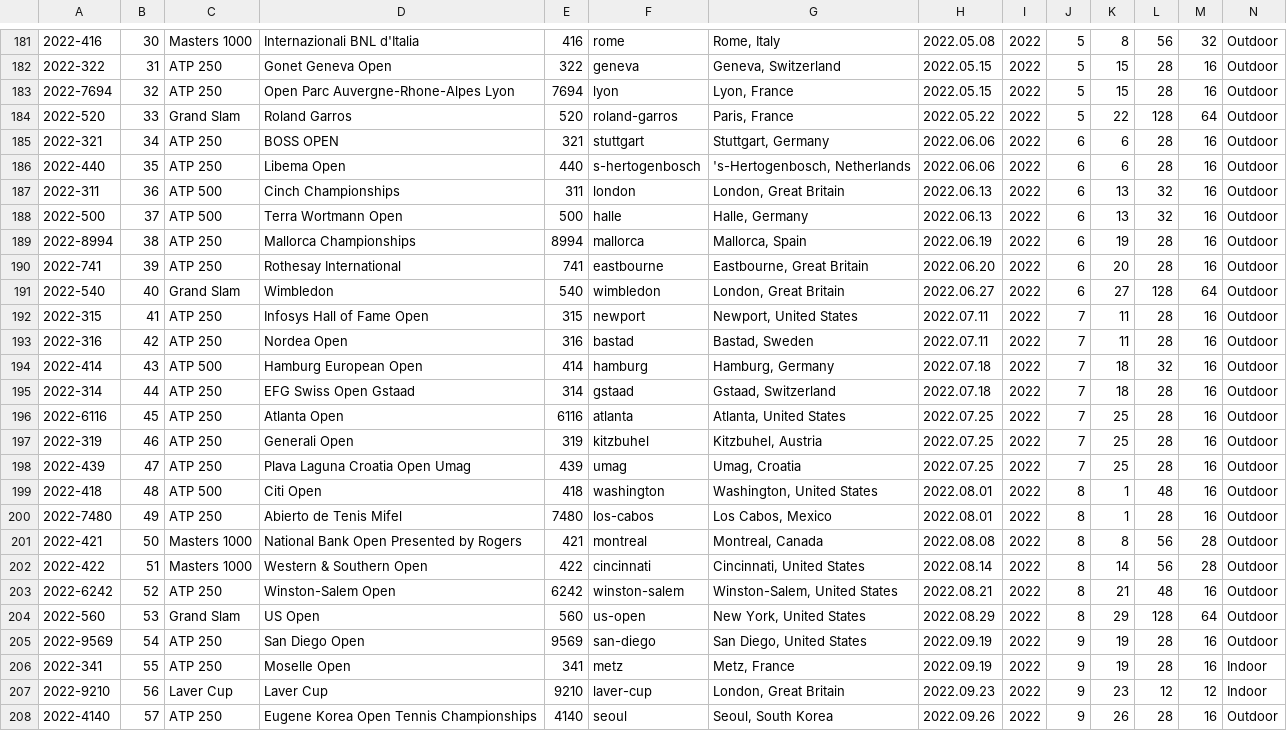
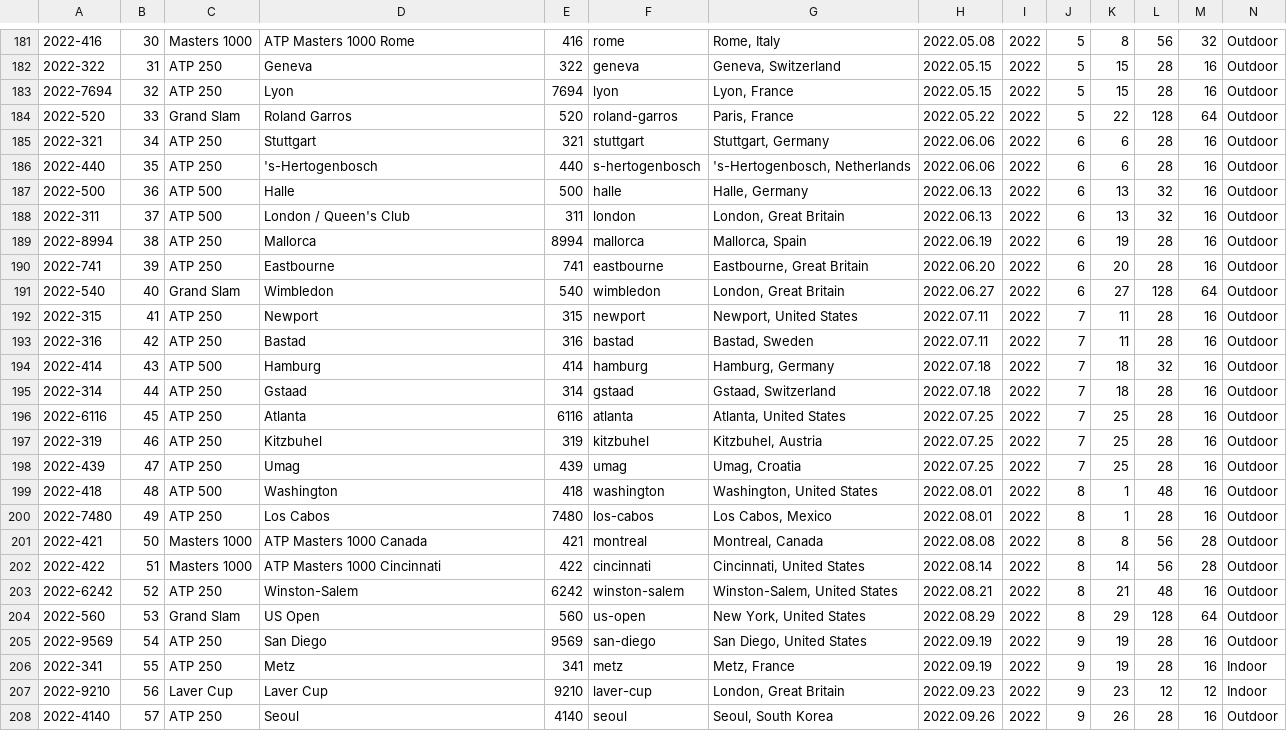
Before and after one commit to EmersonCosta0915/ATP-world-tour-tennis-data, a CSV file: csv/1_tournaments/tournaments_2020-2023.csv, drawn as a sheet; only a part is shown, gaps mark what is left out; removed rows and columns are numbered as before the commit, all else as after; rows hold the shown columns only; the diff covers the shown part only; the diff names each change by its address in the sheet, - before the commit and + after, or states it on an @@ line.

```diff
--- a/csv/1_tournaments/tournaments_2020-2023.csv
+++ b/csv/1_tournaments/tournaments_2020-2023.csv
-D181: Internazionali BNL d'Italia
+D181: ATP Masters 1000 Rome
-D182: Gonet Geneva Open
+D182: Geneva
-D183: Open Parc Auvergne-Rhone-Alpes Lyon
+D183: Lyon
-D185: BOSS OPEN
+D185: Stuttgart
-D186: Libema Open
+D186: 's-Hertogenbosch
+row 187: 2022-500 | 36 | ATP 500 | Halle | 500 | halle | Halle, Germany | 2022.06.13 | 2022 | 6 | 13 | 32 | 16 | Outdoor
-B188: 36
+B188: 37
-D188: Cinch Championships
+D188: London / Queen's Club
-row 188: 2022-500 | 37 | ATP 500 | Terra Wortmann Open | 500 | halle | Halle, Germany | 2022.06.13 | 2022 | 6 | 13 | 32 | 16 | Outdoor
-D189: Mallorca Championships
+D189: Mallorca
-D190: Rothesay International
+D190: Eastbourne
-D192: Infosys Hall of Fame Open
+D192: Newport
-D193: Nordea Open
+D193: Bastad
-D194: Hamburg European Open
+D194: Hamburg
-D195: EFG Swiss Open Gstaad
+D195: Gstaad
-D196: Atlanta Open
+D196: Atlanta
-D197: Generali Open
+D197: Kitzbuhel
-D198: Plava Laguna Croatia Open Umag
+D198: Umag
-D199: Citi Open
+D199: Washington
-D200: Abierto de Tenis Mifel
+D200: Los Cabos
-D201: National Bank Open Presented by Rogers
+D201: ATP Masters 1000 Canada
-D202: Western & Southern Open
+D202: ATP Masters 1000 Cincinnati
-D203: Winston-Salem Open
+D203: Winston-Salem
-D205: San Diego Open
+D205: San Diego
-D206: Moselle Open
+D206: Metz
-D208: Eugene Korea Open Tennis Championships
+D208: Seoul
```
Also changed, not shown: 1 added row, 1 removed row and 39 edited cells elsewhere in this file.
